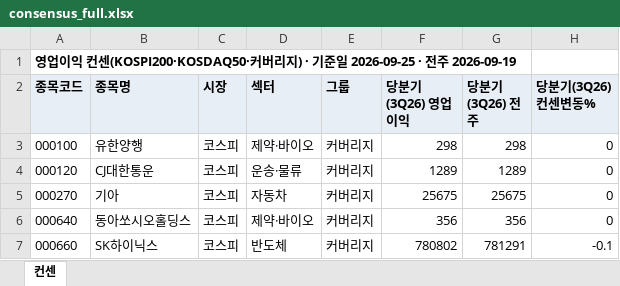
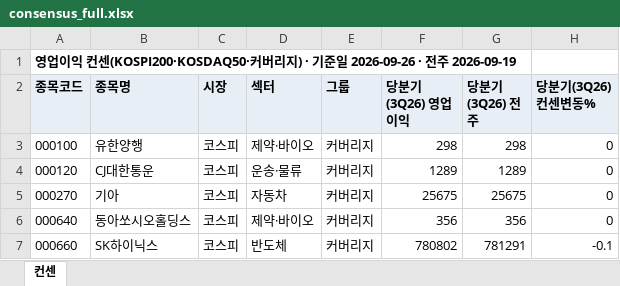
Before and after one commit to gschoie/GS-DB2, an Excel workbook: telegram_research_dashboard/static/consensus_full.xlsx, sheet 컨센, drawn as a sheet; only a part is shown; values as stored, in another font and other column widths than the file's, no borders; the diff names each change by its address in the sheet, - before the commit and + after, or states it on an @@ line.

```diff
--- a/telegram_research_dashboard/static/consensus_full.xlsx (sheet 컨센)
+++ b/telegram_research_dashboard/static/consensus_full.xlsx (sheet 컨센)
-A1 (종목코드): …일 2026-09-25 · 전…
+A1 (종목코드): …일 2026-09-26 · 전…
```
Also changed, not shown: 2 other files.
